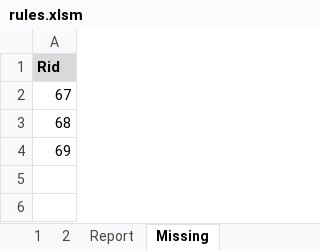
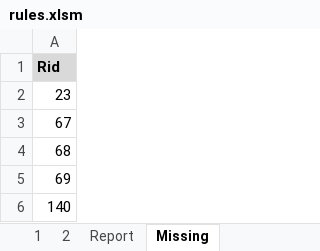
Before and after one commit to rualark/MGen, an Excel workbook: MGen/configs/GenCF1/include/rules.xlsm, sheet Missing, drawn as a sheet; values as stored, in another font and other column widths than the file's, no borders; the diff names each change by its address in the sheet, - before the commit and + after, or states it on an @@ line.

```diff
--- a/MGen/configs/GenCF1/include/rules.xlsm (sheet Missing)
+++ b/MGen/configs/GenCF1/include/rules.xlsm (sheet Missing)
+row 2: 23
+row 6: 140
```
Also changed, not shown: sheet Report, sheet 1, sheet 2, charts or pictures, 1 other file.
